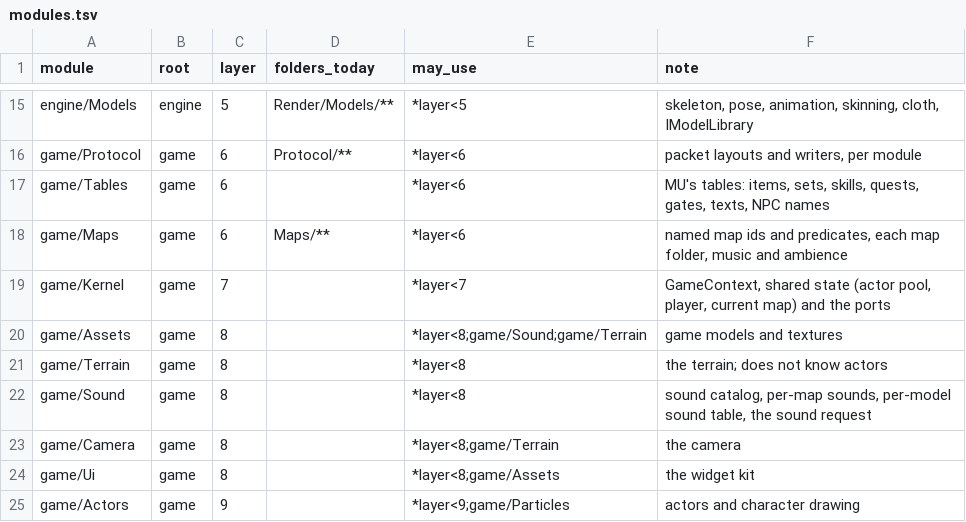
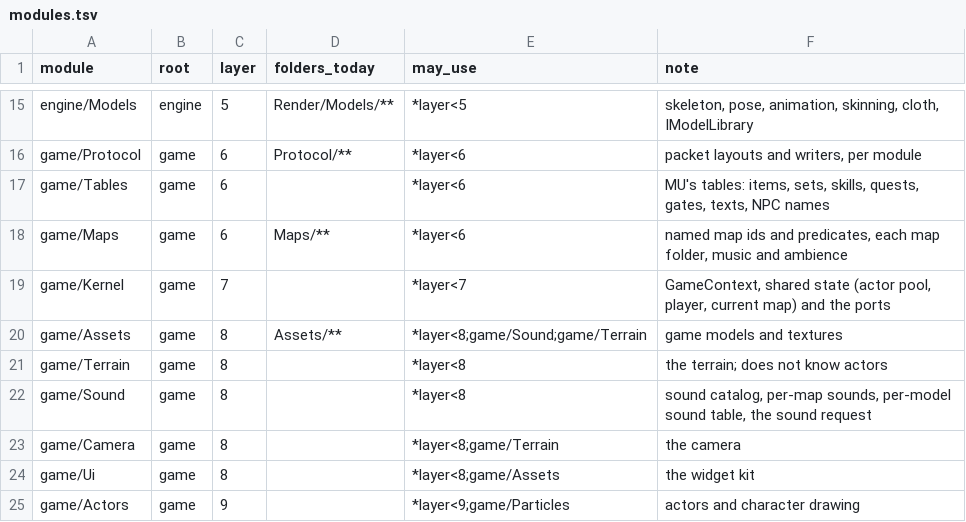
Before and after one commit to ema-ljn/MuRet, a TSV file: Client/modules.tsv, drawn as a sheet; only a part is shown, gaps mark what is left out.

```diff
--- a/Client/modules.tsv
+++ b/Client/modules.tsv
@@ -19,3 +19,3 @@ game/Maps	game	6	Maps/**	*layer<6	named map ids and predicates, each map folder,
 game/Kernel	game	7		*layer<7	GameContext, shared state (actor pool, player, current map) and the ports
-game/Assets	game	8		*layer<8;game/Sound;game/Terrain	game models and textures
+game/Assets	game	8	Assets/**	*layer<8;game/Sound;game/Terrain	game models and textures
 game/Terrain	game	8		*layer<8	the terrain; does not know actors
```
Also changed, not shown: 22 other files.
